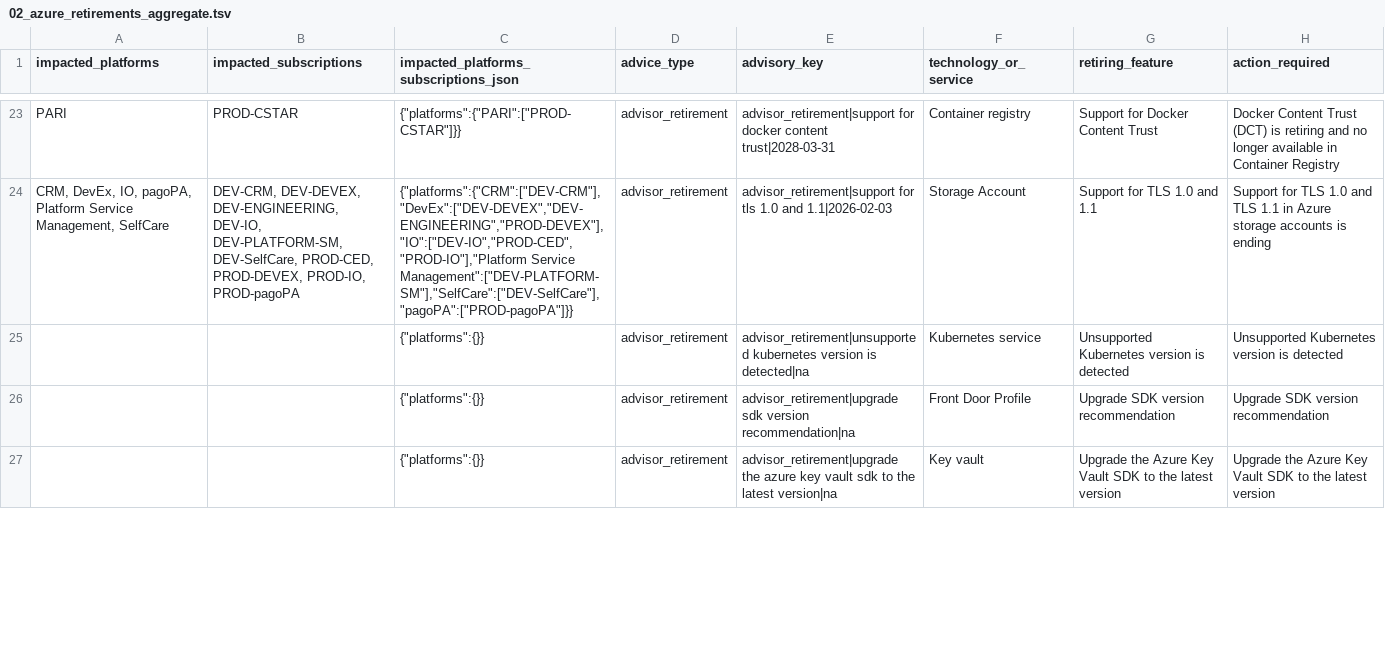
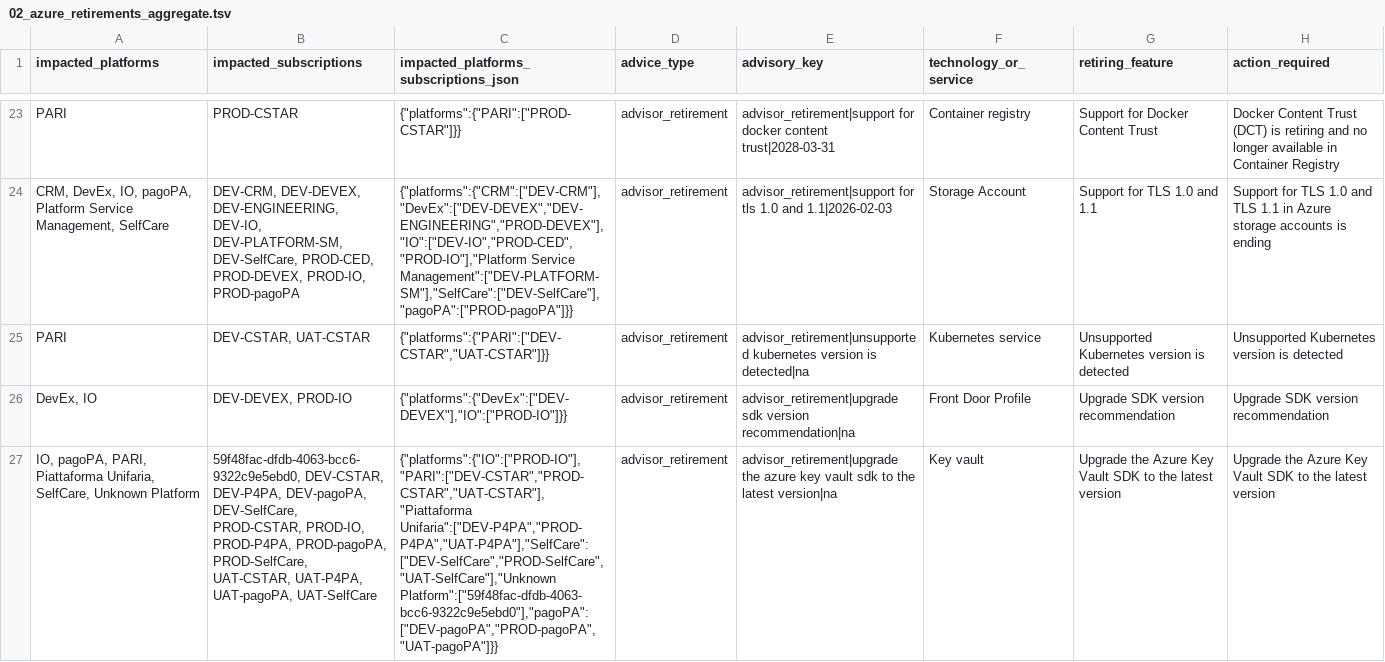
Before and after one commit to pagopa/eng-azure-governance, a TSV file: src/comitato/comitato_azure_retirements/exports/2026/06/02_azure_retirements_aggregate.tsv, drawn as a sheet; only a part is shown, gaps mark what is left out; the diff covers the shown part only; the diff names each change by its address in the sheet, - before the commit and + after, or states it on an @@ line.

Commit message:
feat: Enhance subscription name handling in advisor normalization and aggregation
- Added `subscription_name_map` parameter to `normalize_advisor_rows` to backfill subscription names from IDs.
- Updated `normalize_advisor_rows` to utilize the subscription name map for improved data accuracy.
- Modified `build_aggregate_rows` to include subscription name mapping logic.
- Implemented helper functions to extract subscription names from records and source identifiers.
- Enhanced tests to verify correct backfilling of subscription names based on provided mappings and identifiers.

```diff
--- a/src/comitato/comitato_azure_retirements/exports/2026/06/02_azure_retirements_aggregate.tsv
+++ b/src/comitato/comitato_azure_retirements/exports/2026/06/02_azure_retirements_aggregate.tsv
-A25 (impacted_platforms): (empty)
+A25 (impacted_platforms): PARI
-B25 (impacted_subscriptions): (empty)
+B25 (impacted_subscriptions): DEV-CSTAR, UAT-CSTAR
-C25: {"platforms":{}}
+C25: {"platforms":{"PARI":["DEV-CSTAR","UAT-CSTAR"]}}
-A26 (impacted_platforms): (empty)
+A26 (impacted_platforms): DevEx, IO
-B26 (impacted_subscriptions): (empty)
+B26 (impacted_subscriptions): DEV-DEVEX, PROD-IO
-C26: {"platforms":{}}
+C26: {"platforms":{"DevEx":["DEV-DEVEX"],"IO":["PROD-IO"]}}
-A27 (impacted_platforms): (empty)
+A27 (impacted_platforms): IO, pagoPA, PARI, Piattaforma Unifaria, SelfCare, Unknown Platform
-B27 (impacted_subscriptions): (empty)
+B27 (impacted_subscriptions): 59f48fac-dfdb-4063-bcc6-9322c9e5ebd0, DEV-CSTAR, DEV-P4PA, DEV-pagoPA, DEV-SelfCare, PROD-CSTAR, PROD-IO, PROD-P4PA, PROD-pagoPA, PROD-SelfCare, UAT-CSTAR, UAT-P4PA, UAT-pagoPA, UAT-SelfCare
-C27: {"platforms":{}}
+C27: {"platforms":{"IO":["PROD-IO"],"PARI":["DEV-CSTAR","PROD-CSTAR","UAT-CSTAR"],"Piattaforma Unifaria":["DEV-P4PA","PROD-P4PA","UAT-P4PA"],"SelfCare":["DEV-SelfCare","PROD-SelfCare","UAT-SelfCare"],"Unknown Platform":["59f48fac-dfdb-4063-bcc6-9322c9e5ebd0"],"pagoPA":["DEV-pagoPA","PROD-pagoPA","UAT-pagoPA"]}}
```
Also changed, not shown: 26 edited cells elsewhere in this file, 9 other files.
